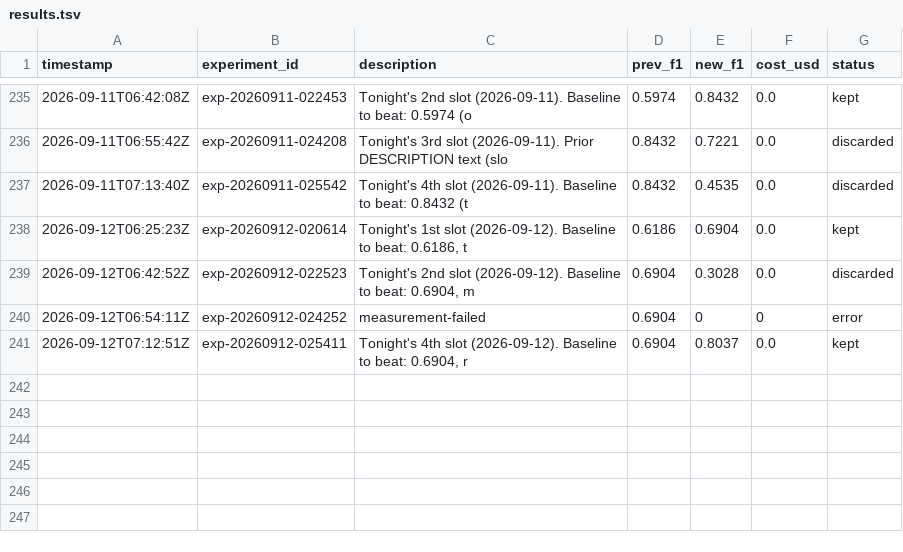
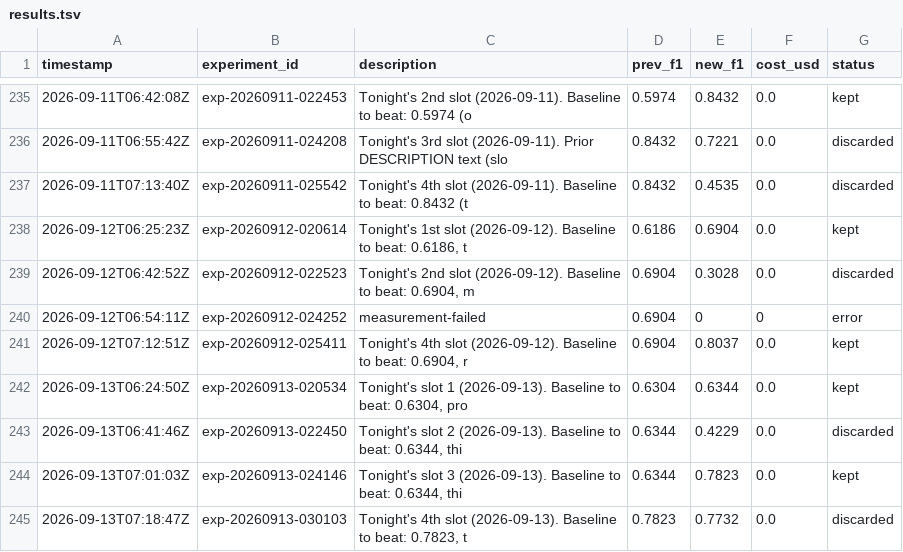
Before and after one commit to amruth9459/nanoclaw, a TSV file: groups/main/lexios-autoresearch/results.tsv, drawn as a sheet; only a part is shown, gaps mark what is left out; the diff names each change by its address in the sheet, - before the commit and + after, or states it on an @@ line.

```diff
--- a/groups/main/lexios-autoresearch/results.tsv
+++ b/groups/main/lexios-autoresearch/results.tsv
+row 242: 2026-09-13T06:24:50Z | exp-20260913-020534 | Tonight's slot 1 (2026-09-13). Baseline to beat: 0.6304, pro | 0.6304 | 0.6344 | 0.0 | kept
+row 243: 2026-09-13T06:41:46Z | exp-20260913-022450 | Tonight's slot 2 (2026-09-13). Baseline to beat: 0.6344, thi | 0.6344 | 0.4229 | 0.0 | discarded
+row 244: 2026-09-13T07:01:03Z | exp-20260913-024146 | Tonight's slot 3 (2026-09-13). Baseline to beat: 0.6344, thi | 0.6344 | 0.7823 | 0.0 | kept
+row 245: 2026-09-13T07:18:47Z | exp-20260913-030103 | Tonight's 4th slot (2026-09-13). Baseline to beat: 0.7823, t | 0.7823 | 0.7732 | 0.0 | discarded
```
Also changed, not shown: 1 other file.
